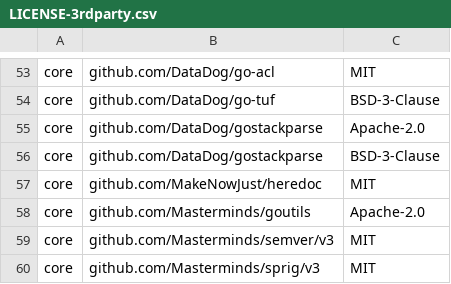
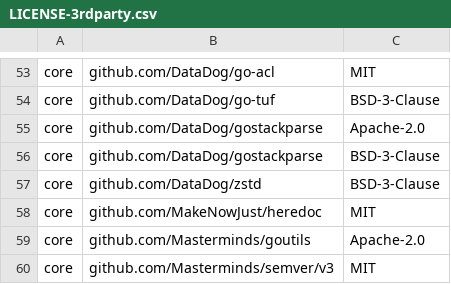
Before and after one commit to DataDog/datadog-operator, a CSV file: LICENSE-3rdparty.csv, drawn as a sheet; only a part is shown, gaps mark what is left out; the shorter side is filled out with more unchanged rows.

Commit message:
Retain Datadog zstd in license manifest

```diff
--- a/LICENSE-3rdparty.csv
+++ b/LICENSE-3rdparty.csv
@@ -56,2 +56,3 @@ core,github.com/DataDog/gostackparse,Apache-2.0
 core,github.com/DataDog/gostackparse,BSD-3-Clause
+core,github.com/DataDog/zstd,BSD-3-Clause
 core,github.com/MakeNowJust/heredoc,MIT
```
